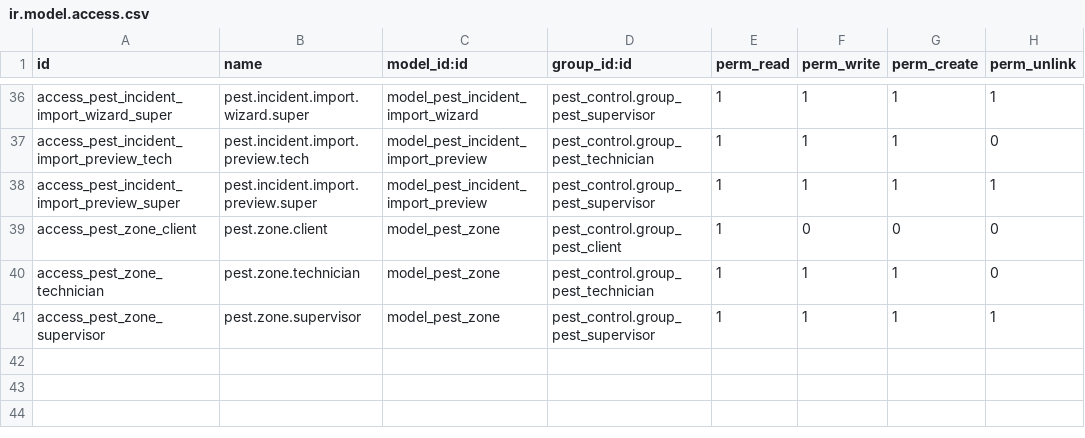
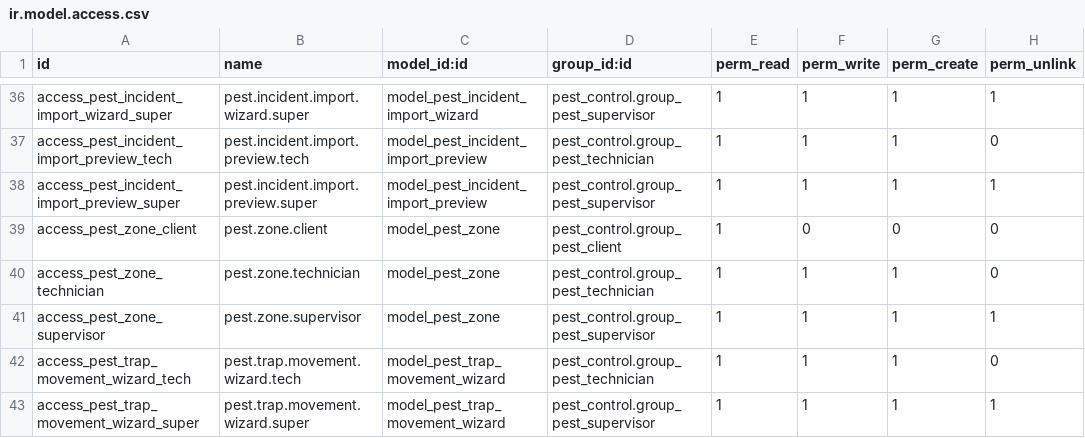
Before and after one commit to PAULdGuez/Servipro, a CSV file: security/ir.model.access.csv, drawn as a sheet; only a part is shown, gaps mark what is left out; the diff names each change by its address in the sheet, - before the commit and + after, or states it on an @@ line.

Commit message:
feat: movement wizard (Odoo native) + fix marker state colors with hex !important

```diff
--- a/security/ir.model.access.csv
+++ b/security/ir.model.access.csv
+row 42: access_pest_trap_movement_wizard_tech | pest.trap.movement.wizard.tech | model_pest_trap_movement_wizard | pest_control.group_pest_technician | 1 | 1 | 1 | 0
+row 43: access_pest_trap_movement_wizard_super | pest.trap.movement.wizard.super | model_pest_trap_movement_wizard | pest_control.group_pest_supervisor | 1 | 1 | 1 | 1
```
Also changed, not shown: 7 other files.
